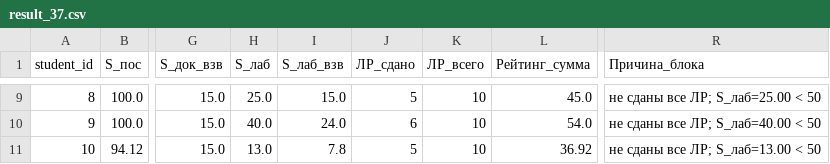
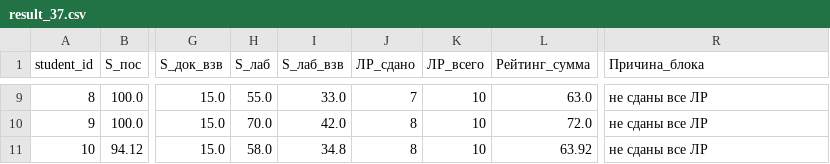
Before and after one commit to askras/dsa2025, a CSV file: brs/result_37.csv, drawn as a sheet; only a part is shown, gaps mark what is left out; the diff covers the shown part only; the diff names each change by its address in the sheet, - before the commit and + after, or states it on an @@ line.

```diff
--- a/brs/result_37.csv
+++ b/brs/result_37.csv
-H9 (S_лаб): 25.0
+H9 (S_лаб): 55.0
-I9 (S_лаб_взв): 15.0
+I9 (S_лаб_взв): 33.0
-J9 (ЛР_сдано): 5
+J9 (ЛР_сдано): 7
-L9 (Рейтинг_сумма): 45.0
+L9 (Рейтинг_сумма): 63.0
-R9 (Причина_блока): не сданы все ЛР; S_лаб=25.00 < 50
+R9 (Причина_блока): не сданы все ЛР
-H10 (S_лаб): 40.0
+H10 (S_лаб): 70.0
-I10 (S_лаб_взв): 24.0
+I10 (S_лаб_взв): 42.0
-J10 (ЛР_сдано): 6
+J10 (ЛР_сдано): 8
-L10 (Рейтинг_сумма): 54.0
+L10 (Рейтинг_сумма): 72.0
-R10 (Причина_блока): не сданы все ЛР; S_лаб=40.00 < 50
+R10 (Причина_блока): не сданы все ЛР
-H11 (S_лаб): 13.0
+H11 (S_лаб): 58.0
-I11 (S_лаб_взв): 7.8
+I11 (S_лаб_взв): 34.8
-J11 (ЛР_сдано): 5
+J11 (ЛР_сдано): 8
-L11 (Рейтинг_сумма): 36.92
+L11 (Рейтинг_сумма): 63.92
-R11 (Причина_блока): не сданы все ЛР; S_лаб=13.00 < 50
+R11 (Причина_блока): не сданы все ЛР
```
Also changed, not shown: 29 edited cells elsewhere in this file, brs/result_36.csv, brs/students_310.csv, 5 other files.
